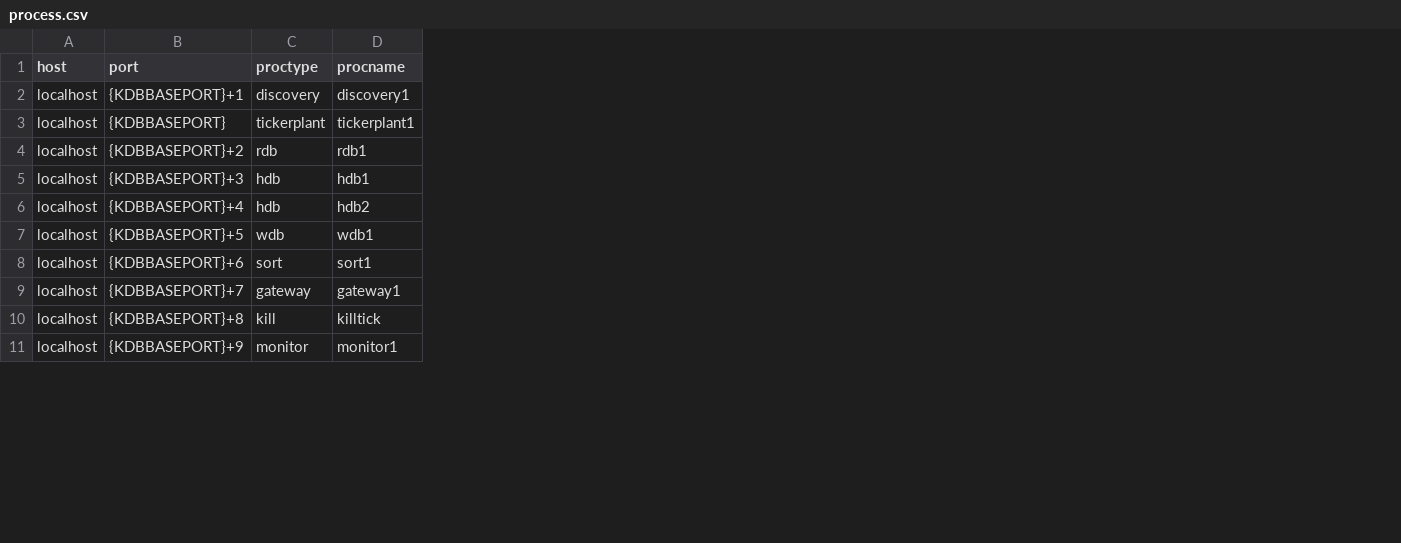
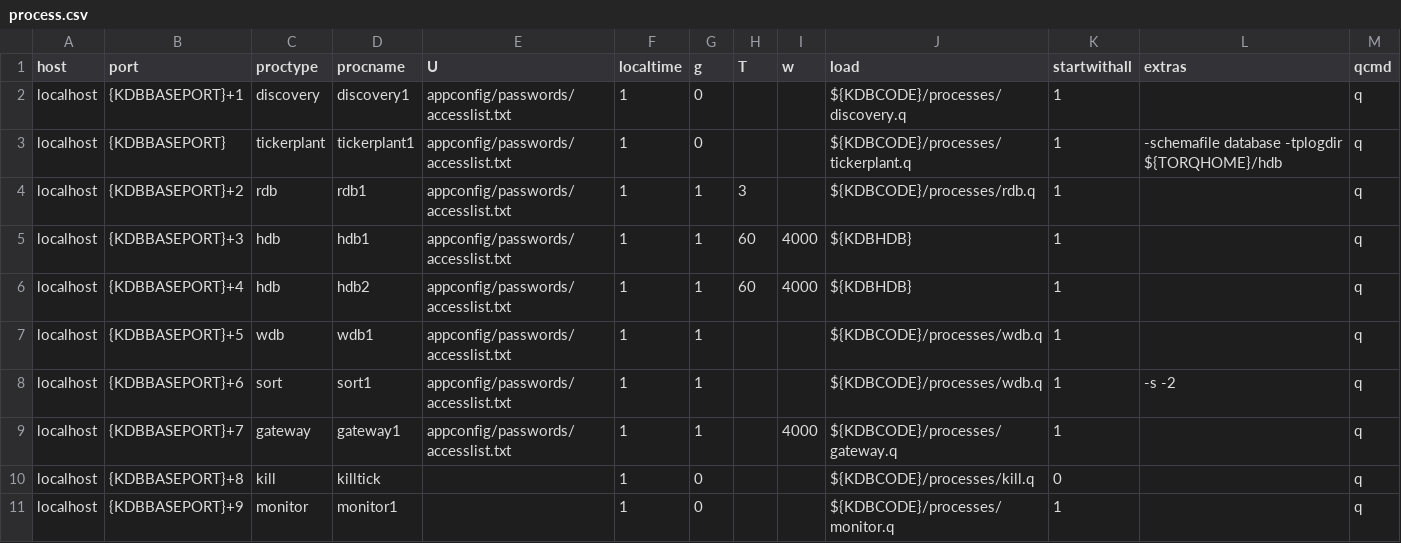
Before and after one commit to DataIntellectTech/TorQ-Finance-Starter-Pack, a CSV file: appconfig/process.csv, drawn as a sheet; only a part is shown; the diff names each change by its address in the sheet, - before the commit and + after, or states it on an @@ line.

Commit message:
Update process.csv for start stop script (#23)
* Update process csv

* Add process parameters

* Add KDBAPPCODE variable

* Remove environment variables in start_torq_demo

```diff
--- a/appconfig/process.csv
+++ b/appconfig/process.csv
+column E (U), rows 2-9: all appconfig/passwords/accesslist.txt
+column F (localtime), rows 2-11: all 1
+column G (g), rows 2-11: 0 | 0 | 1 | 1 | 1 | 1 | 1 | 1 | 0 | 0
+column H (T), rows 4-6: 3 | 60 | 60
+column I (w), rows 5-9: 4000 | 4000 |  |  | 4000
+column J (load), rows 2-11: ${KDBCODE}/processes/discovery.q | ${KDBCODE}/processes/tickerplant.q | ${KDBCODE}/processes/rdb.q | ${KDBHDB} | ${KDBHDB} | ${KDBCODE}/processes/wdb.q | ${KDBCODE}/processes/wdb.q | ${KDBCODE}/processes/gateway.q | ${KDBCODE}/processes/kill.q | ${KDBCODE}/processes/monitor.q
+column K (startwithall), rows 2-11: 1 | 1 | 1 | 1 | 1 | 1 | 1 | 1 | 0 | 1
+column L (extras), rows 3-8: -schemafile database -tplogdir ${TORQHOME}/hdb |  |  |  |  | -s -2
+column M (qcmd), rows 2-11: all q
```
Also changed, not shown: 3 other files.
